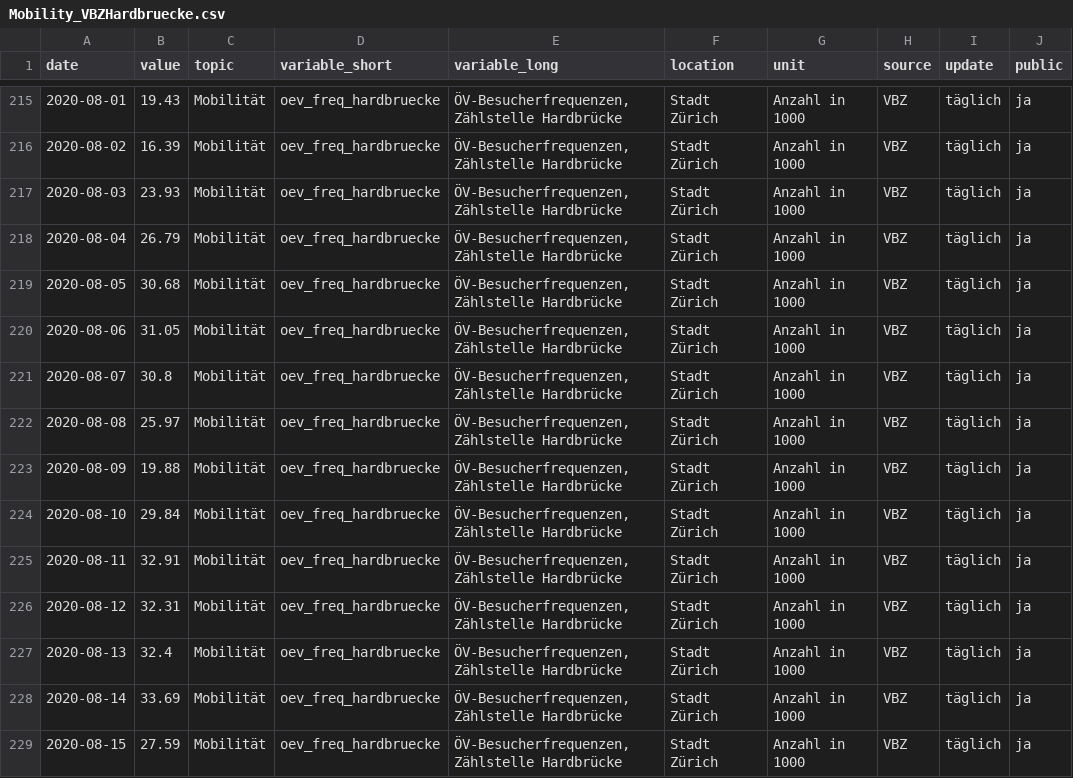
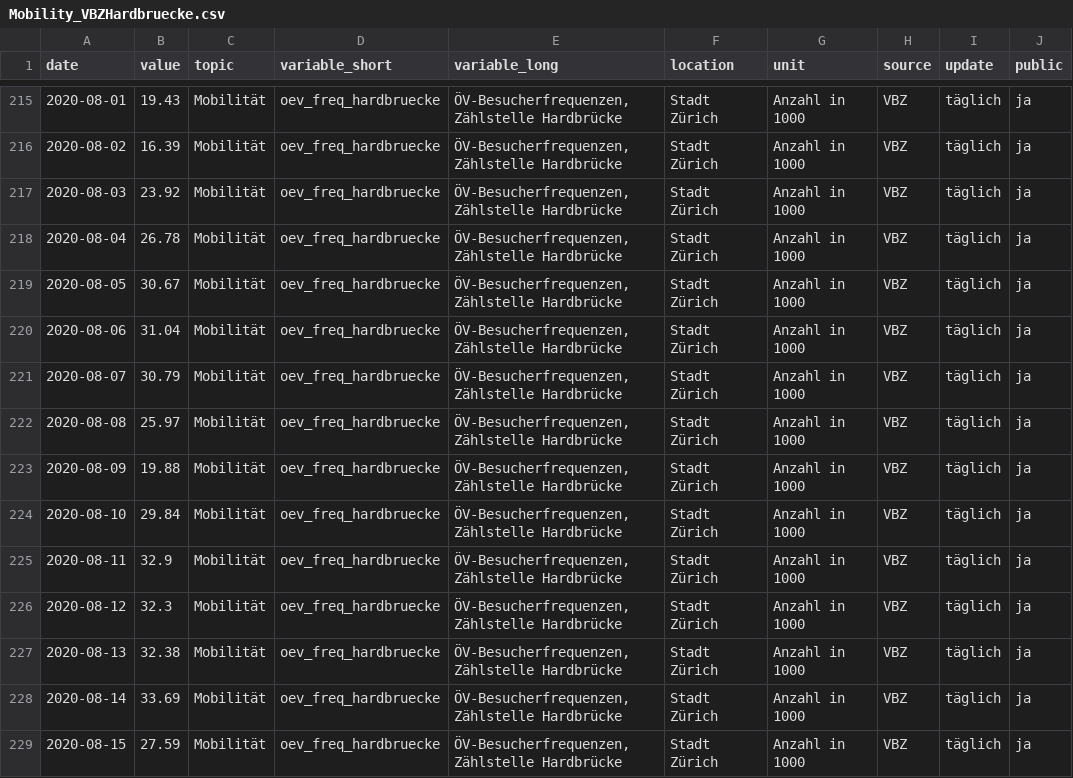
Before and after one commit to statistikZH/covid19monitoring_mobility_VBZHardbruecke, a CSV file: Mobility_VBZHardbruecke.csv, drawn as a sheet; only a part is shown, gaps mark what is left out; the diff covers the shown part only; the diff names each change by its address in the sheet, - before the commit and + after, or states it on an @@ line.

```diff
--- a/Mobility_VBZHardbruecke.csv
+++ b/Mobility_VBZHardbruecke.csv
-B217 (value): 23.93
+B217 (value): 23.92
-B218 (value): 26.79
+B218 (value): 26.78
-B219 (value): 30.68
+B219 (value): 30.67
-B220 (value): 31.05
+B220 (value): 31.04
-B221 (value): 30.8
+B221 (value): 30.79
-B225 (value): 32.91
+B225 (value): 32.9
-B226 (value): 32.31
+B226 (value): 32.3
-B227 (value): 32.4
+B227 (value): 32.38
```
Also changed, not shown: 14 added rows elsewhere in this file.
